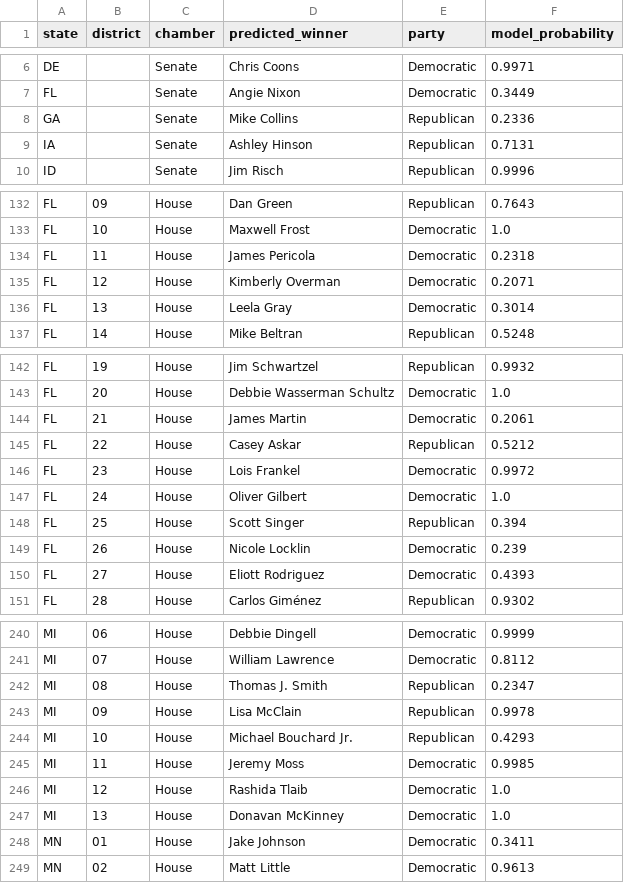
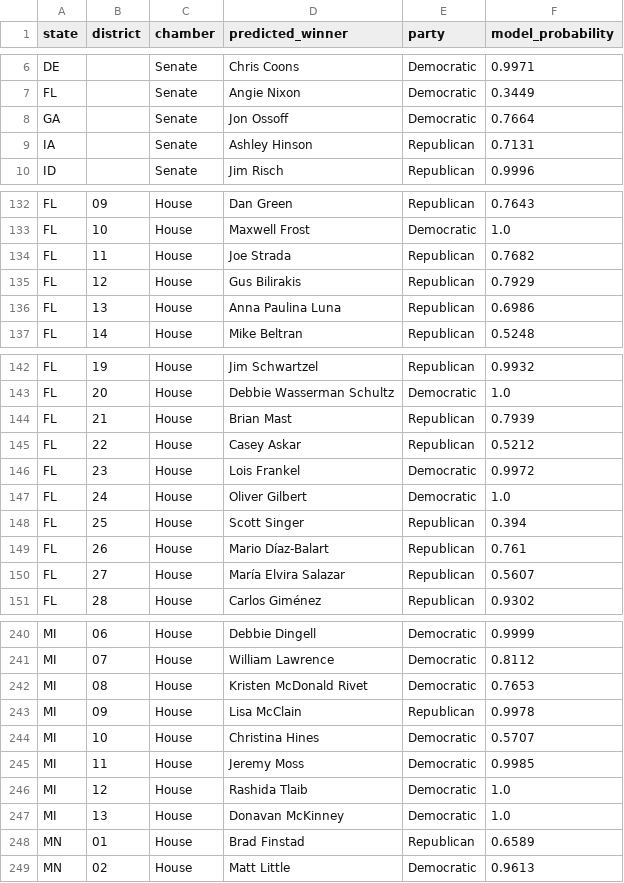
Before and after one commit to brandoncai888/election-prediction, a CSV file: bjc_congress_prediction.csv, drawn as a sheet; only a part is shown, gaps mark what is left out; the diff covers the shown part only.

```diff
--- a/bjc_congress_prediction.csv
+++ b/bjc_congress_prediction.csv
@@ -7,3 +7,3 @@ DE,,Senate,Chris Coons,Democratic,0.9971
 FL,,Senate,Angie Nixon,Democratic,0.3449
-GA,,Senate,Mike Collins,Republican,0.2336
+GA,,Senate,Jon Ossoff,Democratic,0.7664
 IA,,Senate,Ashley Hinson,Republican,0.7131
@@ -133,5 +133,5 @@ FL,09,House,Dan Green,Republican,0.7643
 FL,10,House,Maxwell Frost,Democratic,1.0
-FL,11,House,James Pericola,Democratic,0.2318
-FL,12,House,Kimberly Overman,Democratic,0.2071
-FL,13,House,Leela Gray,Democratic,0.3014
+FL,11,House,Joe Strada,Republican,0.7682
+FL,12,House,Gus Bilirakis,Republican,0.7929
+FL,13,House,Anna Paulina Luna,Republican,0.6986
 FL,14,House,Mike Beltran,Republican,0.5248
@@ -143,3 +143,3 @@ FL,19,House,Jim Schwartzel,Republican,0.9932
 FL,20,House,Debbie Wasserman Schultz,Democratic,1.0
-FL,21,House,James Martin,Democratic,0.2061
+FL,21,House,Brian Mast,Republican,0.7939
 FL,22,House,Casey Askar,Republican,0.5212
@@ -148,4 +148,4 @@ FL,24,House,Oliver Gilbert,Democratic,1.0
 FL,25,House,Scott Singer,Republican,0.394
-FL,26,House,Nicole Locklin,Democratic,0.239
-FL,27,House,Eliott Rodriguez,Democratic,0.4393
+FL,26,House,Mario Díaz-Balart,Republican,0.761
+FL,27,House,María Elvira Salazar,Republican,0.5607
 FL,28,House,Carlos Giménez,Republican,0.9302
@@ -241,5 +241,5 @@ MI,06,House,Debbie Dingell,Democratic,0.9999
 MI,07,House,William Lawrence,Democratic,0.8112
-MI,08,House,Thomas J. Smith,Republican,0.2347
+MI,08,House,Kristen McDonald Rivet,Democratic,0.7653
 MI,09,House,Lisa McClain,Republican,0.9978
-MI,10,House,Michael Bouchard Jr.,Republican,0.4293
+MI,10,House,Christina Hines,Democratic,0.5707
 MI,11,House,Jeremy Moss,Democratic,0.9985
@@ -247,3 +247,3 @@ MI,12,House,Rashida Tlaib,Democratic,1.0
 MI,13,House,Donavan McKinney,Democratic,1.0
-MN,01,House,Jake Johnson,Democratic,0.3411
+MN,01,House,Brad Finstad,Republican,0.6589
 MN,02,House,Matt Little,Democratic,0.9613
```
Also changed, not shown: 67 edited cells elsewhere in this file, 6 other files.
